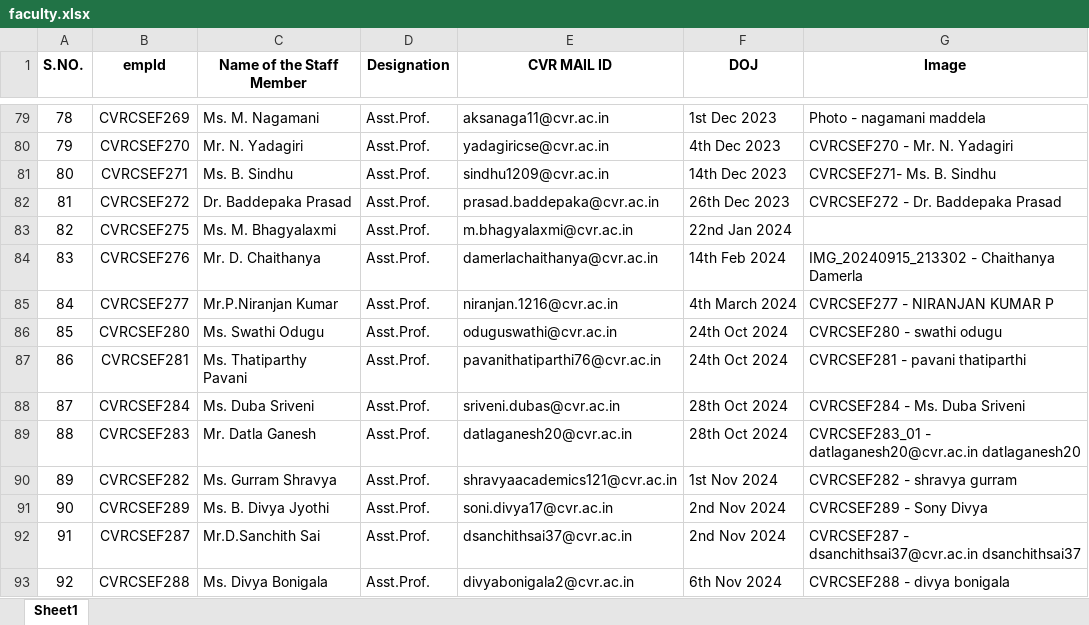
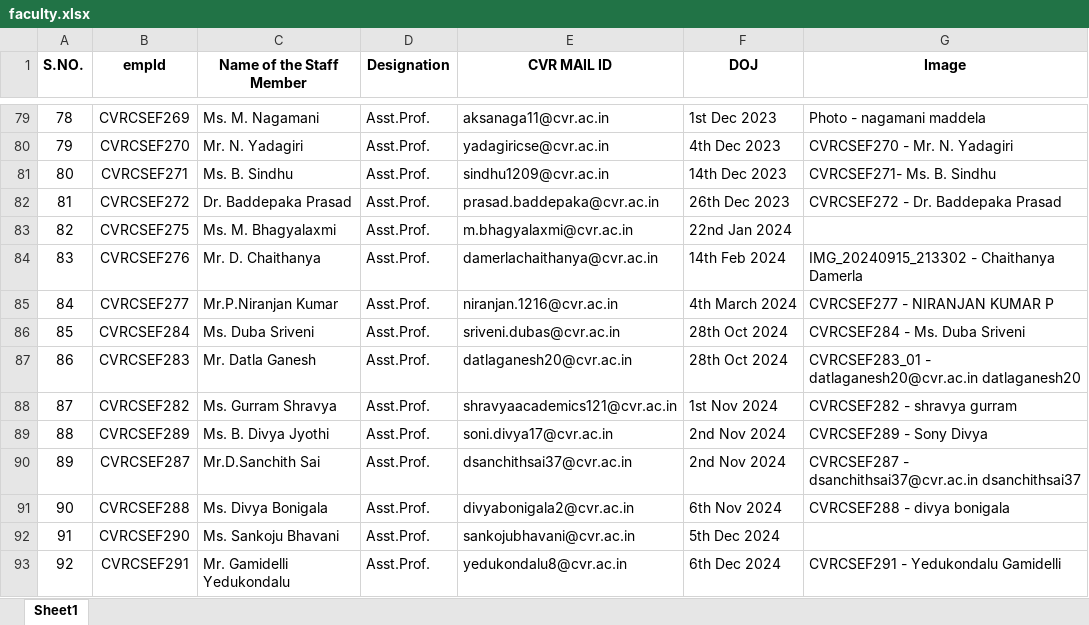
Before and after one commit to cvrcsedept/CVR-CSE, an Excel workbook: public/Data/faculty.xlsx, sheet Sheet1, drawn as a sheet; only a part is shown, gaps mark what is left out; the shorter side is filled out with more unchanged rows; values as stored, in another font and other column widths than the file's, no borders; removed rows and columns are numbered as before the commit, all else as after; the diff names each change by its address in the sheet, - before the commit and + after, or states it on an @@ line.

```diff
--- a/public/Data/faculty.xlsx (sheet Sheet1)
+++ b/public/Data/faculty.xlsx (sheet Sheet1)
-row 86: 85 | CVRCSEF280 | Ms. Swathi Odugu | Asst.Prof. | oduguswathi@cvr.ac.in | 24th Oct 2024 | CVRCSEF280 - swathi odugu
-row 87: 86 | CVRCSEF281 | Ms. Thatiparthy Pavani | Asst.Prof. | pavanithatiparthi76@cvr.ac.in | 24th Oct 2024 | CVRCSEF281 - pavani thatiparthi
@@ column A (S.NO.) renumbered from row 86 down @@
```
Also changed, not shown: 2 other files.
